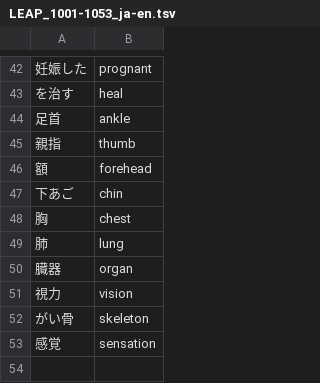
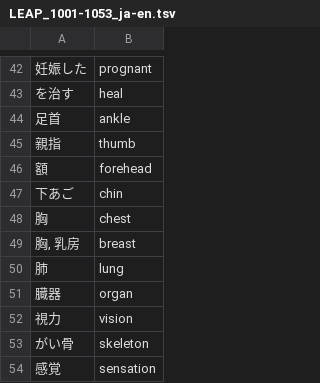
Before and after one commit to makutamoto/english-quiz, a TSV file: task_data/LEAP_1001-1053_ja-en.tsv, drawn as a sheet; only a part is shown, gaps mark what is left out; the diff names each change by its address in the sheet, - before the commit and + after, or states it on an @@ line.

```diff
--- a/task_data/LEAP_1001-1053_ja-en.tsv
+++ b/task_data/LEAP_1001-1053_ja-en.tsv
+row 49: 胸, 乳房 | breast
```
Also changed, not shown: task_data/LEAP_1001-1053_en-ja.tsv.
